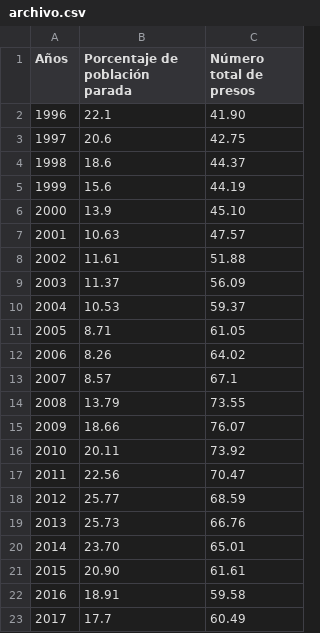
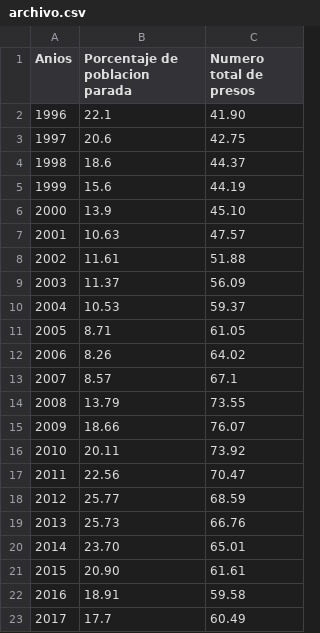
Before and after one commit to COL-SL/Libre-Estad-stica, a CSV file: archivo.csv, drawn as a sheet.

```diff
--- a/archivo.csv
+++ b/archivo.csv
@@ -1,2 +1,2 @@
-Años,Porcentaje de población parada,Número total de presos
+Anios,Porcentaje de poblacion parada,Numero total de presos
 1996,22.1,41.90
```
Also changed, not shown: 1 other file.
